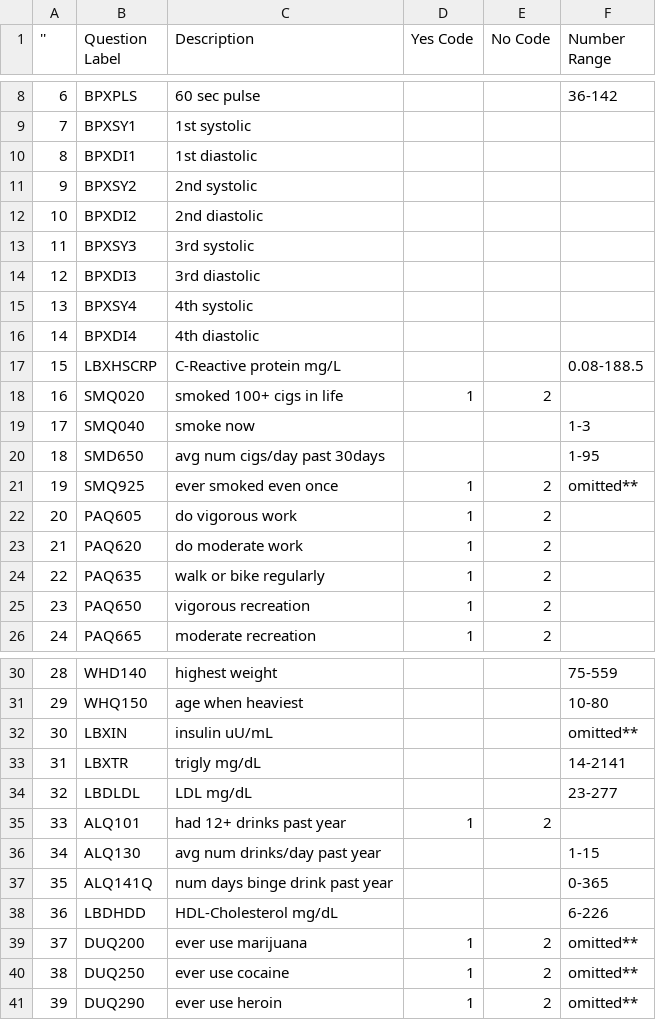
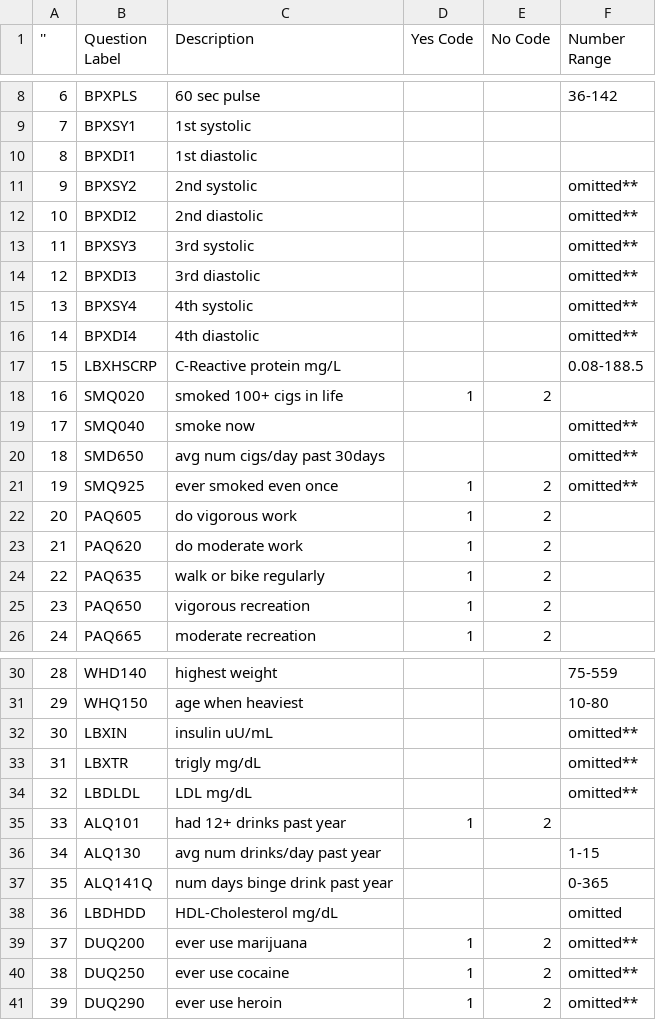
Before and after one commit to jlroland/heart-health, a CSV file: features.csv, drawn as a sheet; only a part is shown, gaps mark what is left out.

Commit message:
Finish feature engineering and cleaning data

```diff
--- a/features.csv
+++ b/features.csv
@@ -10,12 +10,12 @@
 8,BPXDI1,1st diastolic,,,
-9,BPXSY2,2nd systolic,,,
-10,BPXDI2,2nd diastolic,,,
-11,BPXSY3,3rd systolic,,,
-12,BPXDI3,3rd diastolic,,,
-13,BPXSY4,4th systolic,,,
-14,BPXDI4,4th diastolic,,,
+9,BPXSY2,2nd systolic,,,omitted**
+10,BPXDI2,2nd diastolic,,,omitted**
+11,BPXSY3,3rd systolic,,,omitted**
+12,BPXDI3,3rd diastolic,,,omitted**
+13,BPXSY4,4th systolic,,,omitted**
+14,BPXDI4,4th diastolic,,,omitted**
 15,LBXHSCRP,C-Reactive protein mg/L,,,0.08-188.5
 16,SMQ020,smoked 100+ cigs in life,1,2
-17,SMQ040,smoke now,,,1-3
-18,SMD650,avg num cigs/day past 30days,,,1-95
+17,SMQ040,smoke now,,,omitted**
+18,SMD650,avg num cigs/day past 30days,,,omitted**
 19,SMQ925,ever smoked even once,1,2, omitted**
@@ -32,4 +32,4 @@
 30,LBXIN,insulin uU/mL,,,omitted**
-31,LBXTR,trigly mg/dL,,,14-2141
-32,LBDLDL,LDL mg/dL,,,23-277
+31,LBXTR,trigly mg/dL,,,omitted**
+32,LBDLDL,LDL mg/dL,,,omitted**
 33,ALQ101,had 12+ drinks past year,1,2
@@ -37,3 +37,3 @@
 35,ALQ141Q,num days binge drink past year,,,0-365
-36,LBDHDD,HDL-Cholesterol mg/dL,,,6-226
+36,LBDHDD,HDL-Cholesterol mg/dL,,,omitted
 37,DUQ200,ever use marijuana,1,2, omitted**
```
Also changed, not shown: 2 other files.
